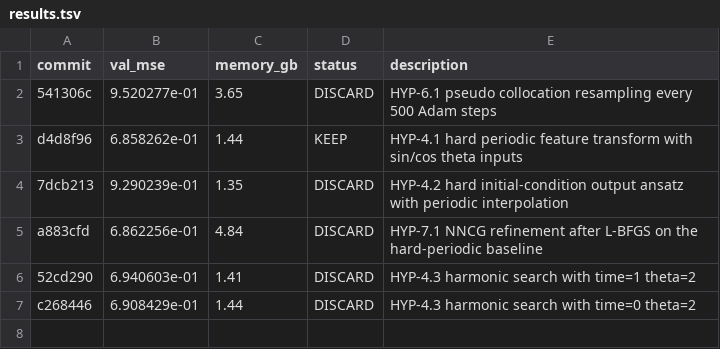
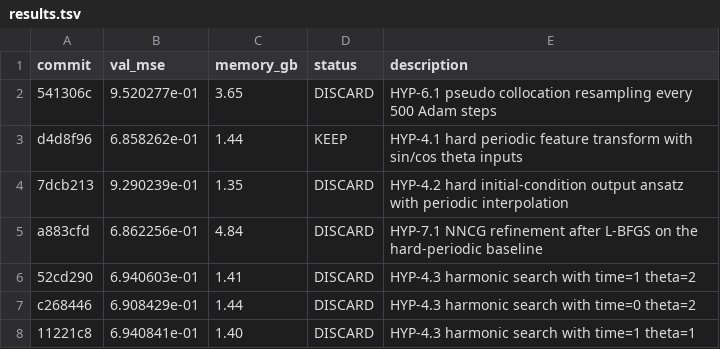
Before and after one commit to Lannix/autoresearch-kaggle, a TSV file: results.tsv, drawn as a sheet.

Commit message:
Update roadmap: DISCARD HYP-4.3 harmonic search t1 theta1

```diff
--- a/results.tsv
+++ b/results.tsv
@@ -7 +7,2 @@ a883cfd	6.862256e-01	4.84	DISCARD	HYP-7.1 NNCG refinement after L-BFGS on the ha
 c268446	6.908429e-01	1.44	DISCARD	HYP-4.3 harmonic search with time=0 theta=2
+11221c8	6.940841e-01	1.40	DISCARD	HYP-4.3 harmonic search with time=1 theta=1
```
Also changed, not shown: 1 other file.
